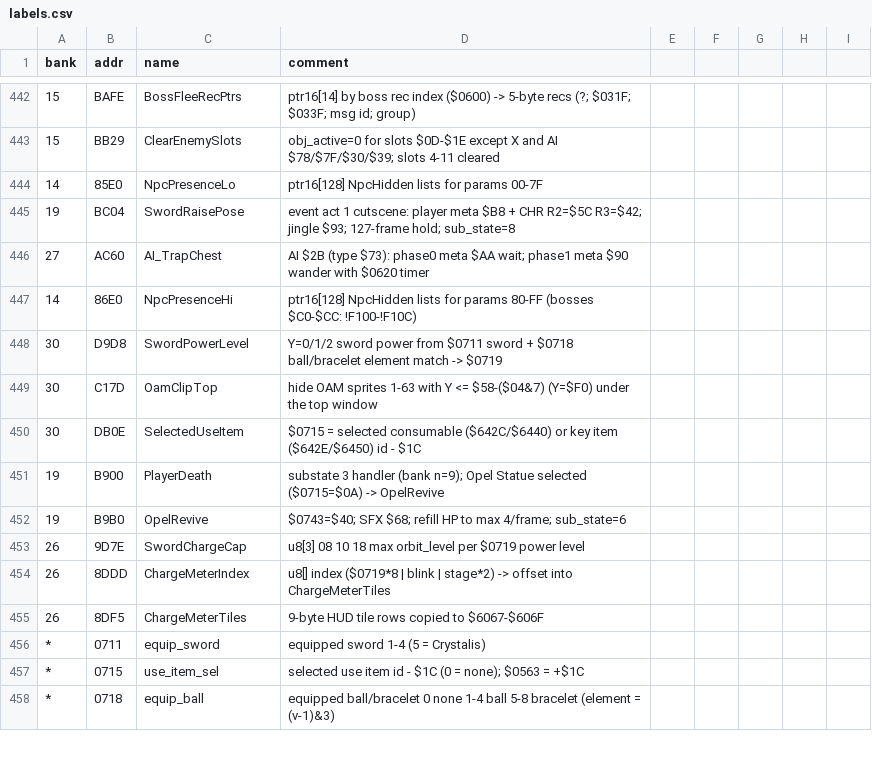
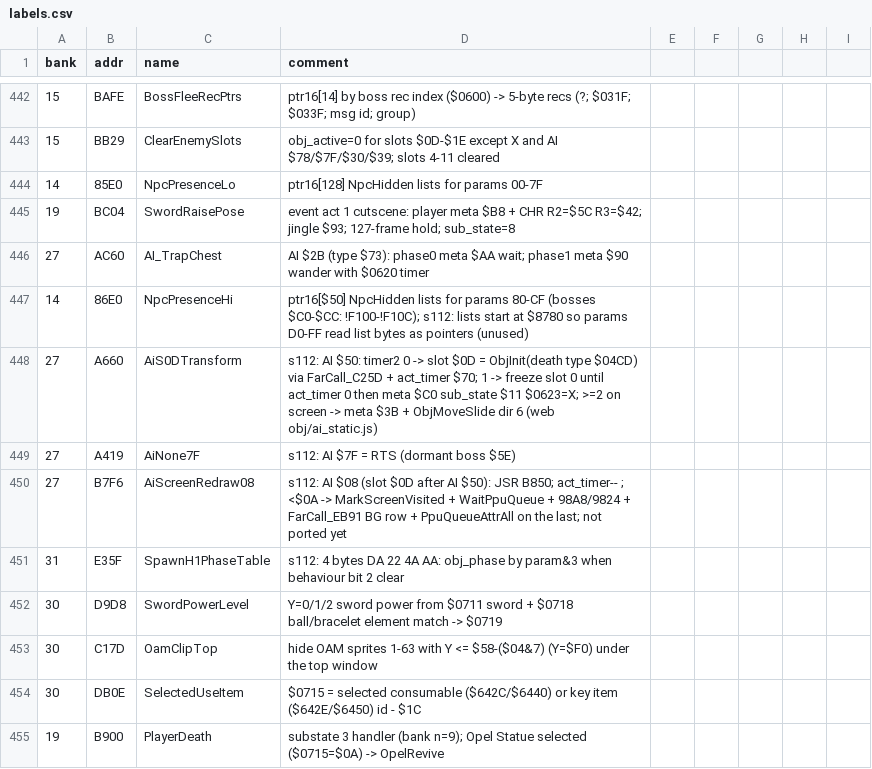
Before and after one commit to sleepy9090/CRYSTAL-AI-LIS, a CSV file: labels.csv, drawn as a sheet; only a part is shown, gaps mark what is left out; the shorter side is filled out with more unchanged rows.

```diff
--- a/labels.csv
+++ b/labels.csv
@@ -446,3 +446,7 @@ bank,addr,name,comment
 27,AC60,AI_TrapChest,AI $2B (type $73): phase0 meta $AA wait; phase1 meta $90 wander with $0620 timer
-14,86E0,NpcPresenceHi,ptr16[128] NpcHidden lists for params 80-FF (bosses $C0-$CC: !F100-!F10C)
+14,86E0,NpcPresenceHi,ptr16[$50] NpcHidden lists for params 80-CF (bosses $C0-$CC: !F100-!F10C); s112: lists start at $8780 so params D0-FF read list bytes as pointers (unused)
+27,A660,AiS0DTransform,s112: AI $50: timer2 0 -> slot $0D = ObjInit(death type $04CD) via FarCall_C25D + act_timer $70; 1 -> freeze slot 0 until act_timer 0 then meta $C0 sub_state $11 $0623=X; >=2 on screen -> meta $3B + ObjMoveSlide dir 6 (web obj/ai_static.js)
+27,A419,AiNone7F,s112: AI $7F = RTS (dormant boss $5E)
+27,B7F6,AiScreenRedraw08,s112: AI $08 (slot $0D after AI $50): JSR B850; act_timer-- ; <$0A -> MarkScreenVisited + WaitPpuQueue + 98A8/9824 + FarCall_EB91 BG row + PpuQueueAttrAll on the last; not ported yet
+31,E35F,SpawnH1PhaseTable,s112: 4 bytes DA 22 4A AA: obj_phase by param&3 when behaviour bit 2 clear
 30,D9D8,SwordPowerLevel,Y=0/1/2 sword power from $0711 sword + $0718 ball/bracelet element match -> $0719
```
Also changed, not shown: 11 other files.
